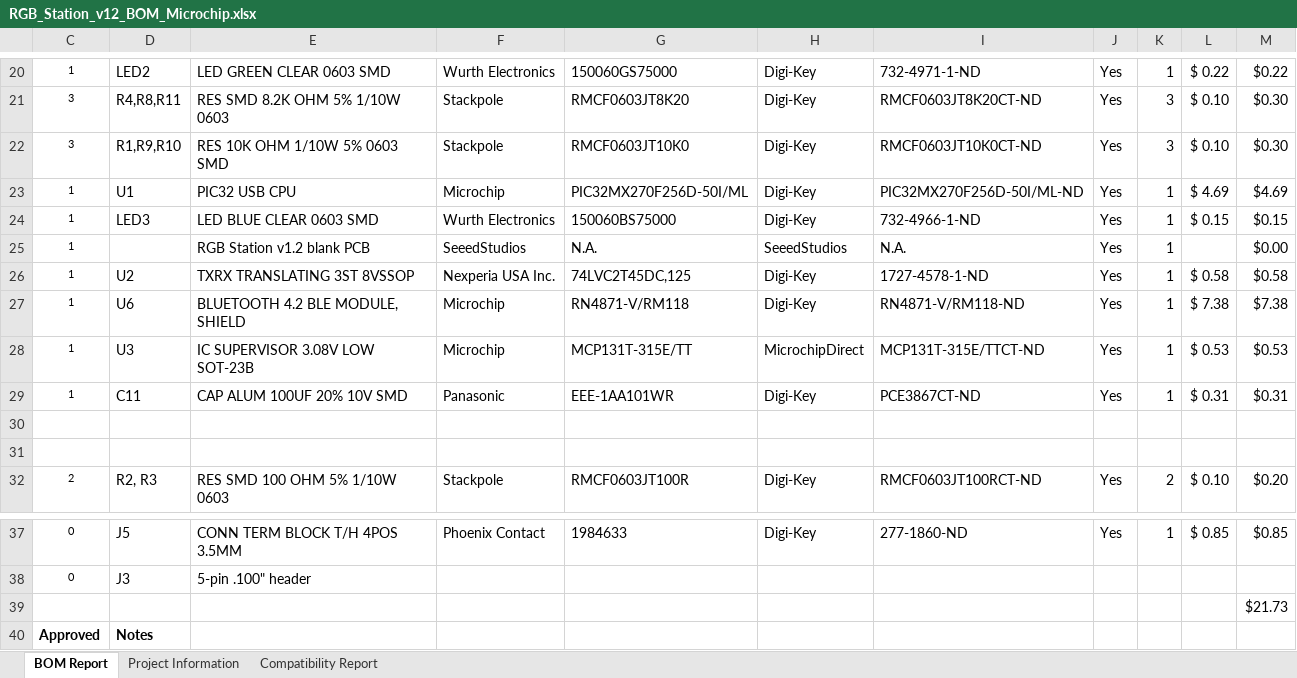
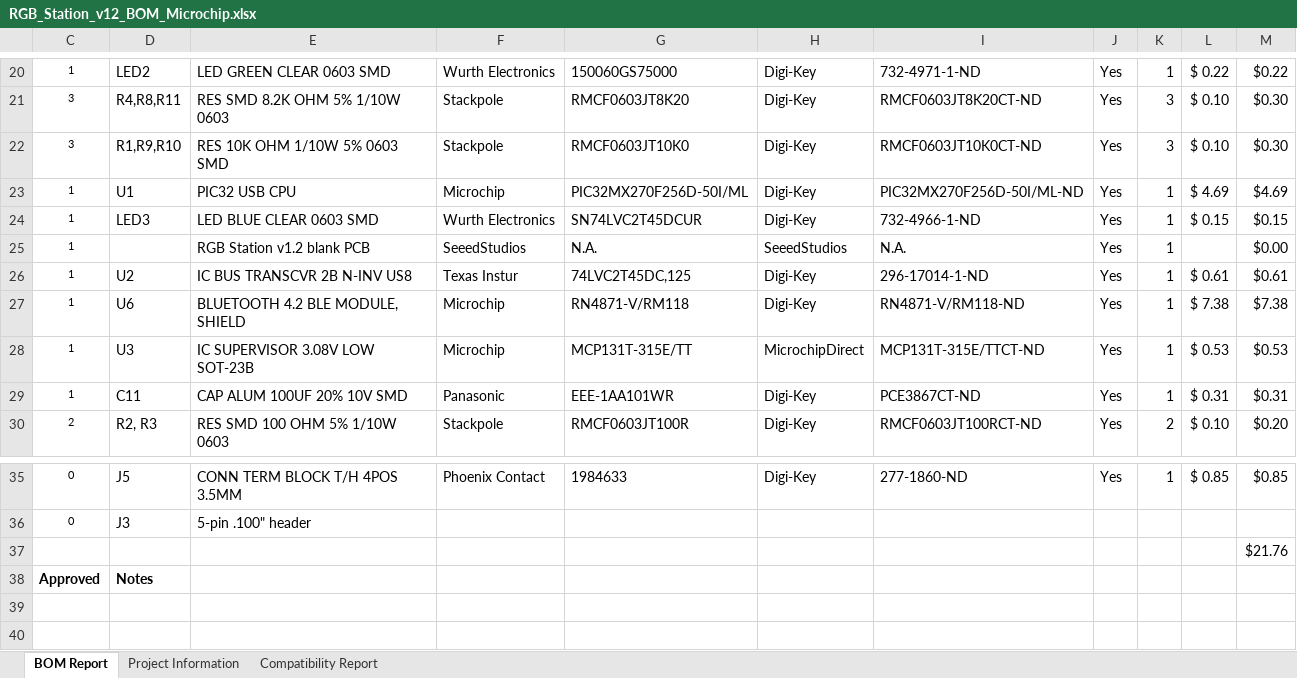
Before and after one commit to chipKIT32/RGB_Station, an Excel workbook: board_v12/RGB_Station_v12_BOM_Microchip.xlsx, sheet BOM Report, drawn as a sheet; only a part is shown, gaps mark what is left out; values as stored, in another font and other column widths than the file's, no borders; removed rows and columns are numbered as before the commit, all else as after; the diff names each change by its address in the sheet, - before the commit and + after, or states it on an @@ line.

Commit message:
Updated U2 (level shifter) to alternate part that's available (same package, no board change).

```diff
--- a/board_v12/RGB_Station_v12_BOM_Microchip.xlsx (sheet BOM Report)
+++ b/board_v12/RGB_Station_v12_BOM_Microchip.xlsx (sheet BOM Report)
-G24: 150060BS75000
+G24: SN74LVC2T45DCUR
-E26: TXRX TRANSLATING 3ST 8VSSOP
+E26: IC BUS TRANSCVR 2B N-INV US8
-F26: Nexperia USA Inc.
+F26: Texas Instur
-I26: 1727-4578-1-ND
+I26: 296-17014-1-ND
-L26: $ 0.58
+L26: $ 0.61
-M26: $0.58
+M26: $0.61
-row 30: (empty)
-row 31: (empty)
-M37: $21.73
+M37: $21.76
```
Also changed, not shown: formulas that keep their value, 3 other files.
